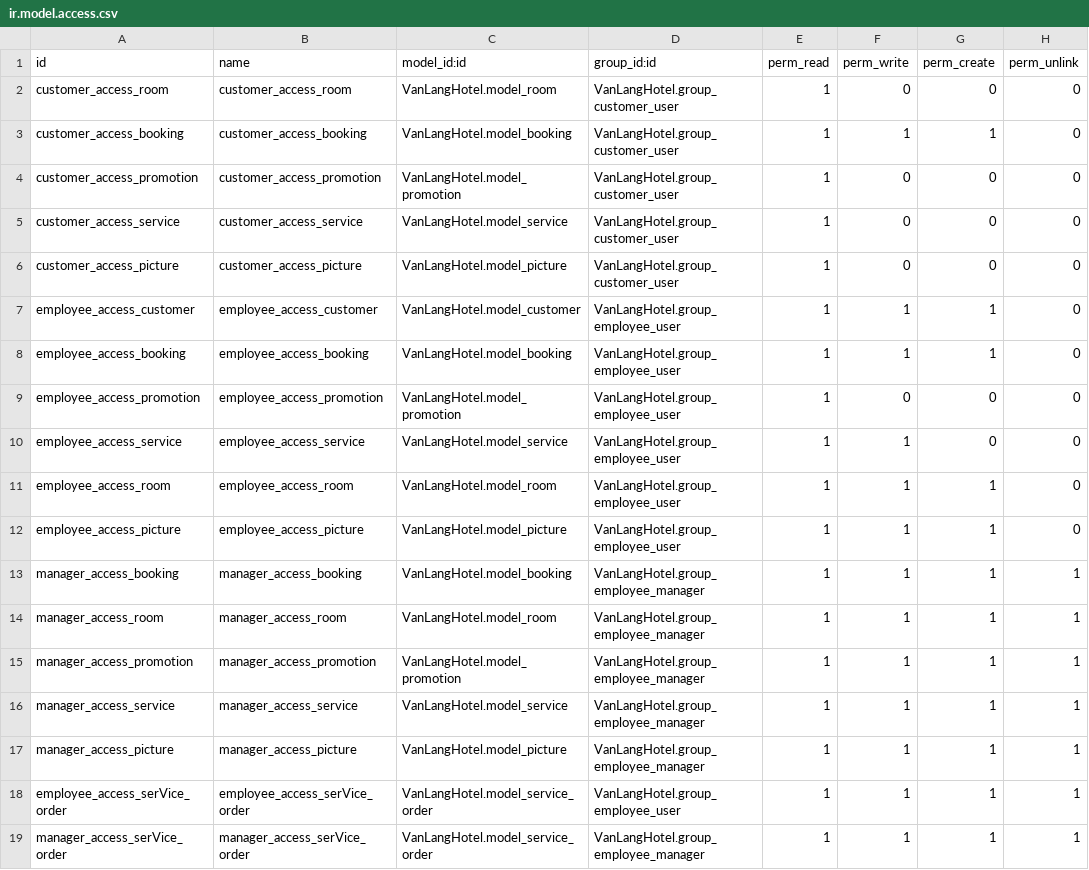
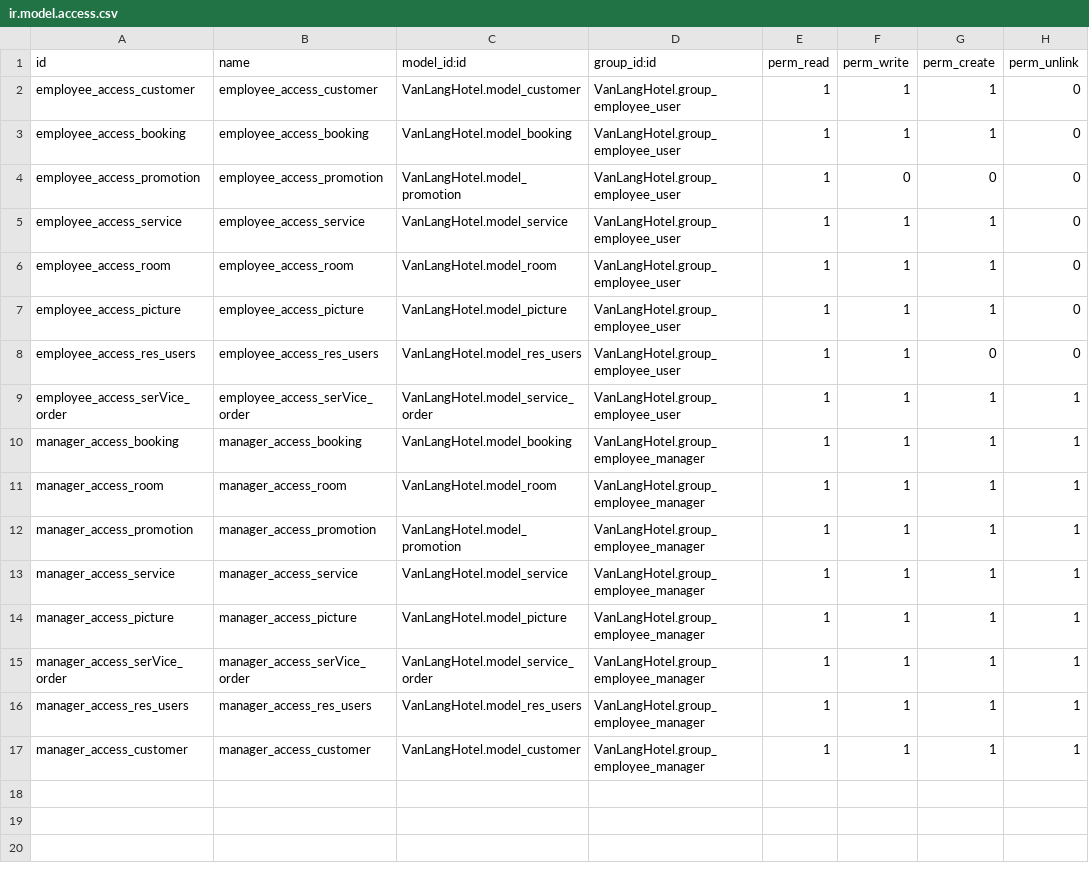
Before and after one commit to NguyenNgocHai-2020/VanLongHotelManage, a CSV file: VanLangHotel/security/ir.model.access.csv, drawn as a sheet.

Commit message:
VanLangHotel 2.4

```diff
--- a/VanLangHotel/security/ir.model.access.csv
+++ b/VanLangHotel/security/ir.model.access.csv
@@ -1,7 +1,2 @@
 id,name,model_id:id,group_id:id,perm_read,perm_write,perm_create,perm_unlink
-customer_access_room,customer_access_room,VanLangHotel.model_room,VanLangHotel.group_customer_user,1,0,0,0
-customer_access_booking,customer_access_booking,VanLangHotel.model_booking,VanLangHotel.group_customer_user,1,1,1,0
-customer_access_promotion,customer_access_promotion,VanLangHotel.model_promotion,VanLangHotel.group_customer_user,1,0,0,0
-customer_access_service,customer_access_service,VanLangHotel.model_service,VanLangHotel.group_customer_user,1,0,0,0
-customer_access_picture,customer_access_picture,VanLangHotel.model_picture,VanLangHotel.group_customer_user,1,0,0,0
 employee_access_customer,employee_access_customer,VanLangHotel.model_customer,VanLangHotel.group_employee_user,1,1,1,0
@@ -9,5 +4,7 @@ employee_access_booking,employee_access_booking,VanLangHotel.model_booking,VanLa
 employee_access_promotion,employee_access_promotion,VanLangHotel.model_promotion,VanLangHotel.group_employee_user,1,0,0,0
-employee_access_service,employee_access_service,VanLangHotel.model_service,VanLangHotel.group_employee_user,1,1,0,0
+employee_access_service,employee_access_service,VanLangHotel.model_service,VanLangHotel.group_employee_user,1,1,1,0
 employee_access_room,employee_access_room,VanLangHotel.model_room,VanLangHotel.group_employee_user,1,1,1,0
 employee_access_picture,employee_access_picture,VanLangHotel.model_picture,VanLangHotel.group_employee_user,1,1,1,0
+employee_access_res_users,employee_access_res_users,VanLangHotel.model_res_users,VanLangHotel.group_employee_user,1,1,0,0
+employee_access_serVice_order,employee_access_serVice_order,VanLangHotel.model_service_order,VanLangHotel.group_employee_user,1,1,1,1
 manager_access_booking,manager_access_booking,VanLangHotel.model_booking,VanLangHotel.group_employee_manager,1,1,1,1
@@ -17,3 +14,4 @@ manager_access_service,manager_access_service,VanLangHotel.model_service,VanLang
 manager_access_picture,manager_access_picture,VanLangHotel.model_picture,VanLangHotel.group_employee_manager,1,1,1,1
-employee_access_serVice_order,employee_access_serVice_order,VanLangHotel.model_service_order,VanLangHotel.group_employee_user,1,1,1,1
 manager_access_serVice_order,manager_access_serVice_order,VanLangHotel.model_service_order,VanLangHotel.group_employee_manager,1,1,1,1
+manager_access_res_users,manager_access_res_users,VanLangHotel.model_res_users,VanLangHotel.group_employee_manager,1,1,1,1
+manager_access_customer,manager_access_customer,VanLangHotel.model_customer,VanLangHotel.group_employee_manager,1,1,1,1
```
Also changed, not shown: 9 other files.
